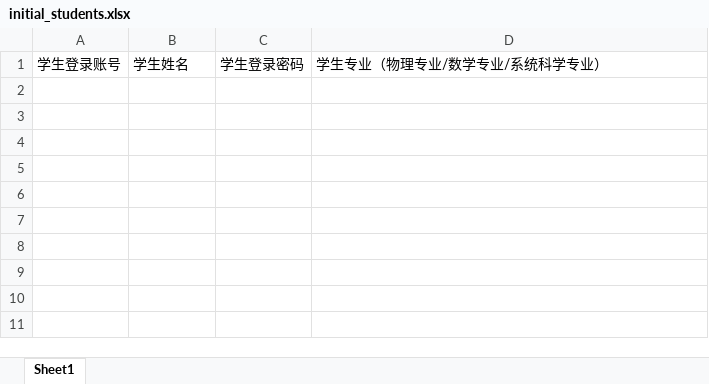
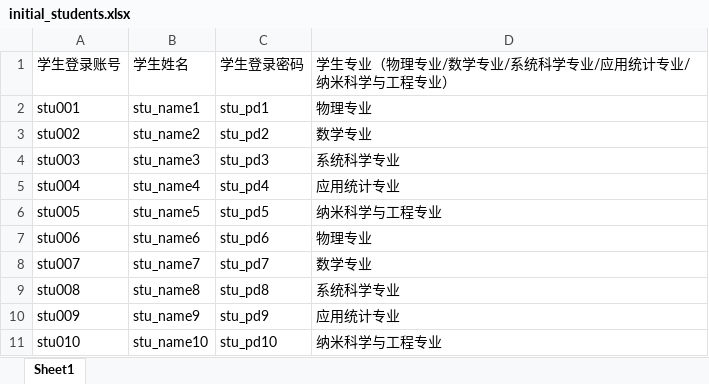
Before and after one commit to ZhangWeinian/2025FDCS, an Excel workbook: FDCSM/management/excel_templates/initial_students.xlsx, sheet Sheet1, drawn as a sheet; values as stored, in another font and other column widths than the file's, no borders; the diff names each change by its address in the sheet, - before the commit and + after, or states it on an @@ line.

```diff
--- a/FDCSM/management/excel_templates/initial_students.xlsx (sheet Sheet1)
+++ b/FDCSM/management/excel_templates/initial_students.xlsx (sheet Sheet1)
-D1: 学生专业（物理专业/数学专业/系统科学专业）
+D1: 学生专业（物理专业/数学专业/系统科学专业/应用统计专业/纳米科学与工程专业）
+row 2: stu001 | stu_name1 | stu_pd1 | 物理专业
+row 3: stu002 | stu_name2 | stu_pd2 | 数学专业
+row 4: stu003 | stu_name3 | stu_pd3 | 系统科学专业
+row 5: stu004 | stu_name4 | stu_pd4 | 应用统计专业
+row 6: stu005 | stu_name5 | stu_pd5 | 纳米科学与工程专业
+row 7: stu006 | stu_name6 | stu_pd6 | 物理专业
+row 8: stu007 | stu_name7 | stu_pd7 | 数学专业
+row 9: stu008 | stu_name8 | stu_pd8 | 系统科学专业
+row 10: stu009 | stu_name9 | stu_pd9 | 应用统计专业
+row 11: stu010 | stu_name10 | stu_pd10 | 纳米科学与工程专业
```
Also changed, not shown: FDCSM/static/excel/20240420.xlsx, FDCSM/static/excel/20240421.xlsx, 41 other files.
